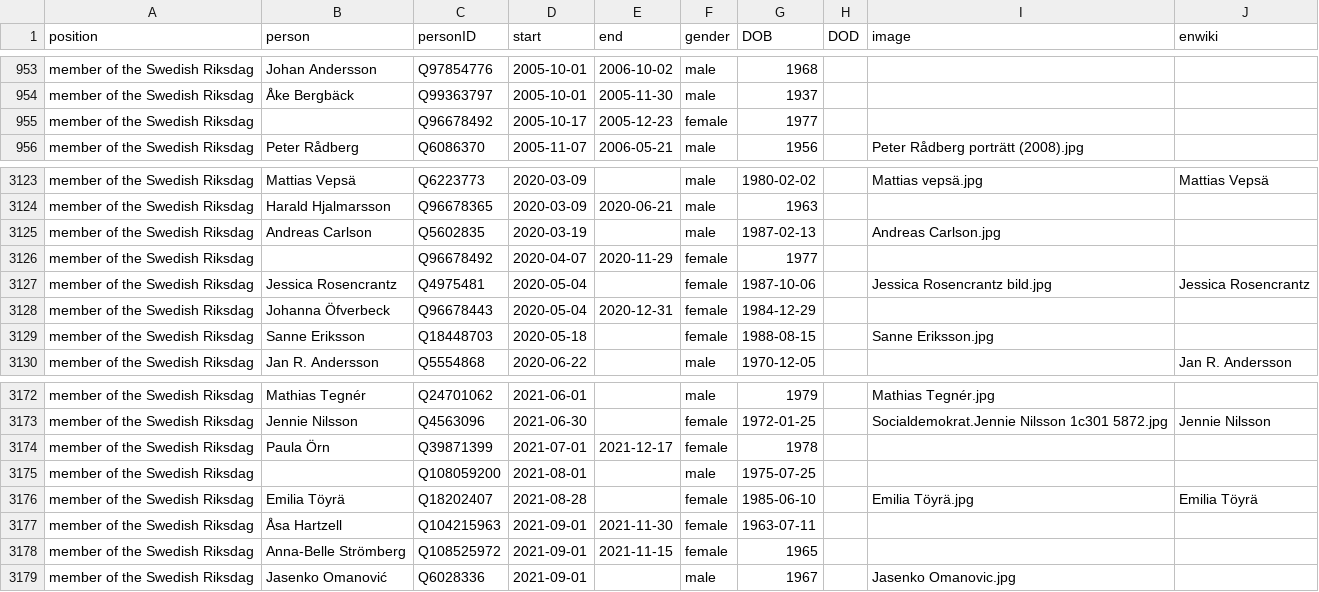
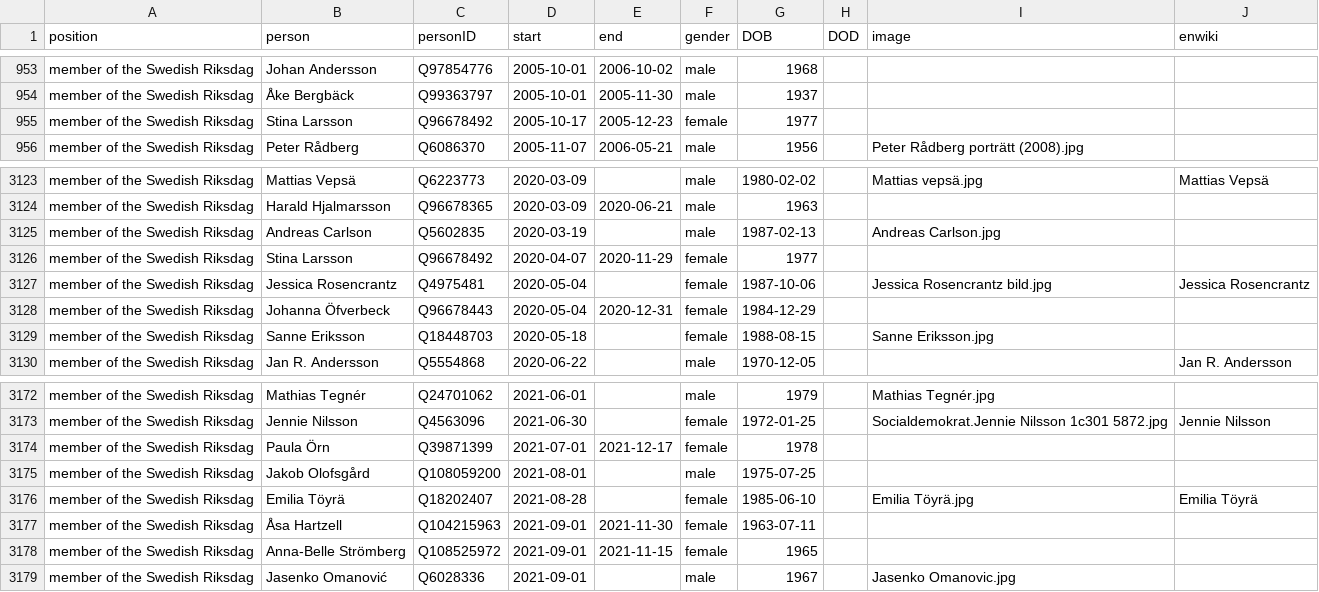
Before and after one commit to every-politician-scrapers/sweden-cabinet, a CSV file: html/legislators.csv, drawn as a sheet; only a part is shown, gaps mark what is left out.

Commit message:
PCB update

```diff
--- a/html/legislators.csv
+++ b/html/legislators.csv
@@ -954,3 +954,3 @@ member of the Swedish Riksdag,Johan Andersson,Q97854776,2005-10-01,2006-10-02,ma
 member of the Swedish Riksdag,Åke Bergbäck,Q99363797,2005-10-01,2005-11-30,male,1937,,,
-member of the Swedish Riksdag,,Q96678492,2005-10-17,2005-12-23,female,1977,,,
+member of the Swedish Riksdag,Stina Larsson,Q96678492,2005-10-17,2005-12-23,female,1977,,,
 member of the Swedish Riksdag,Peter Rådberg,Q6086370,2005-11-07,2006-05-21,male,1956,,Peter Rådberg porträtt (2008).jpg,
@@ -3125,3 +3125,3 @@ member of the Swedish Riksdag,Harald Hjalmarsson,Q96678365,2020-03-09,2020-06-21
 member of the Swedish Riksdag,Andreas Carlson,Q5602835,2020-03-19,,male,1987-02-13,,Andreas Carlson.jpg,
-member of the Swedish Riksdag,,Q96678492,2020-04-07,2020-11-29,female,1977,,,
+member of the Swedish Riksdag,Stina Larsson,Q96678492,2020-04-07,2020-11-29,female,1977,,,
 member of the Swedish Riksdag,Jessica Rosencrantz,Q4975481,2020-05-04,,female,1987-10-06,,Jessica Rosencrantz bild.jpg,Jessica Rosencrantz
@@ -3174,3 +3174,3 @@ member of the Swedish Riksdag,Jennie Nilsson,Q4563096,2021-06-30,,female,1972-01
 member of the Swedish Riksdag,Paula Örn,Q39871399,2021-07-01,2021-12-17,female,1978,,,
-member of the Swedish Riksdag,,Q108059200,2021-08-01,,male,1975-07-25,,,
+member of the Swedish Riksdag,Jakob Olofsgård,Q108059200,2021-08-01,,male,1975-07-25,,,
 member of the Swedish Riksdag,Emilia Töyrä,Q18202407,2021-08-28,,female,1985-06-10,,Emilia Töyrä.jpg,Emilia Töyrä
```
